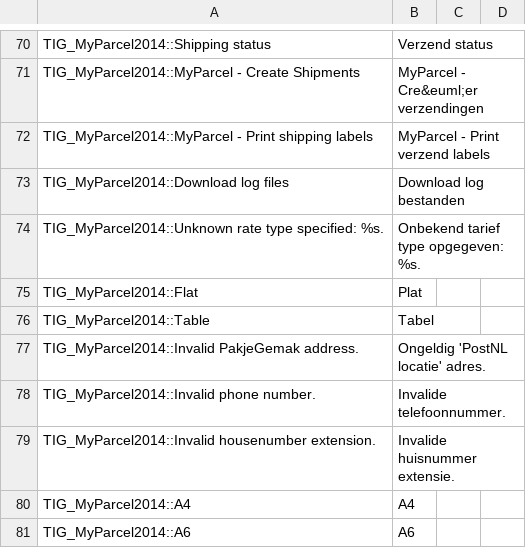
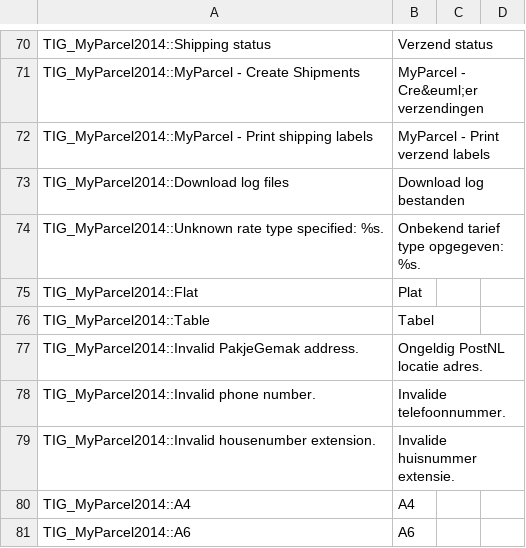
Before and after one commit to myparcelnl/magento1-End-of-life, a CSV file: app/locale/nl_NL/TIG_MyParcel2014.csv, drawn as a sheet; only a part is shown, gaps mark what is left out.

Commit message:
remove "

```diff
--- a/app/locale/nl_NL/TIG_MyParcel2014.csv
+++ b/app/locale/nl_NL/TIG_MyParcel2014.csv
@@ -76,3 +76,3 @@ TIG_MyParcel2014::Flat,Plat
 TIG_MyParcel2014::Table,Tabel
-TIG_MyParcel2014::Invalid PakjeGemak address.,"Ongeldig 'PostNL locatie' adres".
+TIG_MyParcel2014::Invalid PakjeGemak address.,Ongeldig PostNL locatie adres.
 TIG_MyParcel2014::Invalid phone number.,Invalide telefoonnummer.
```
